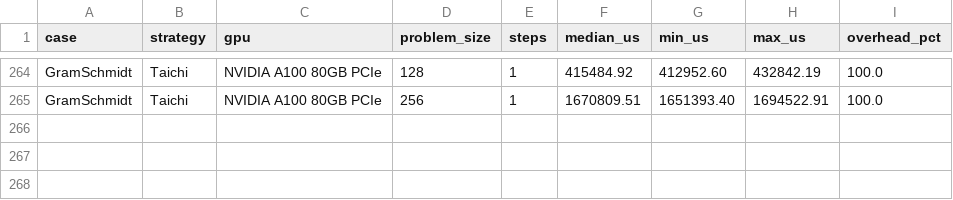
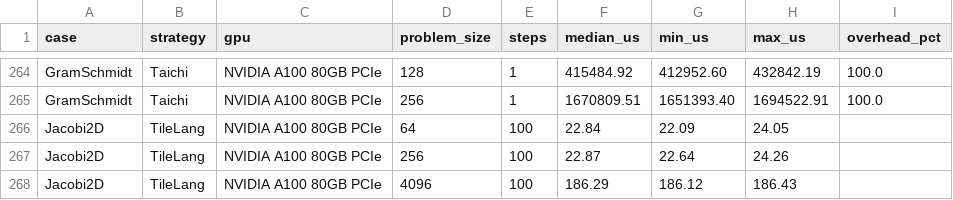
Before and after one commit to chhnb/spmd-dialect, a CSV file: benchmark/matrix_results.csv, drawn as a sheet; only a part is shown, gaps mark what is left out; the diff names each change by its address in the sheet, - before the commit and + after, or states it on an @@ line.

```diff
--- a/benchmark/matrix_results.csv
+++ b/benchmark/matrix_results.csv
+row 266: Jacobi2D | TileLang | NVIDIA A100 80GB PCIe | 64 | 100 | 22.84 | 22.09 | 24.05
+row 267: Jacobi2D | TileLang | NVIDIA A100 80GB PCIe | 256 | 100 | 22.87 | 22.64 | 24.26
+row 268: Jacobi2D | TileLang | NVIDIA A100 80GB PCIe | 4096 | 100 | 186.29 | 186.12 | 186.43
```
Also changed, not shown: benchmark/plots/speedup_heatmap.csv, 8 other files.
